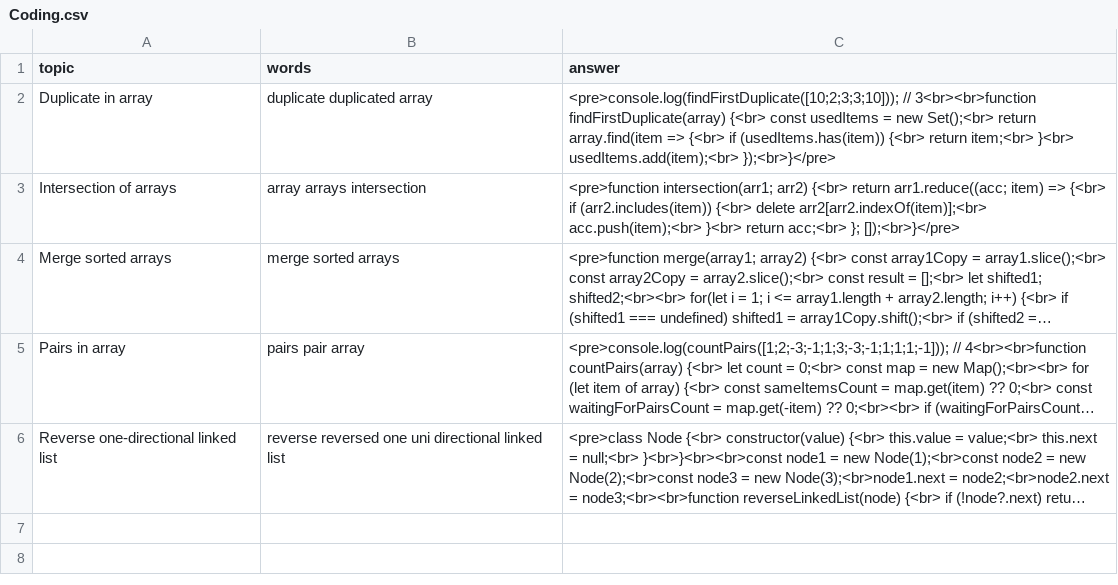
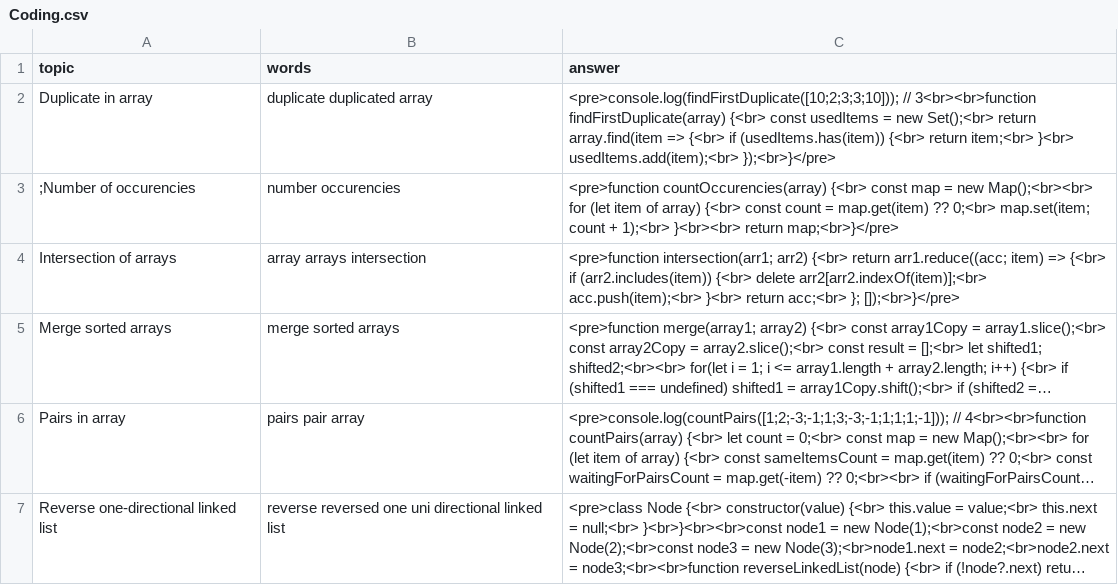
Before and after one commit to DzmitryAlifer/tech-interview-helper, a CSV file: src/assets/Coding.csv, drawn as a sheet; long unchanged cells end in …; the diff names each change by its address in the sheet, - before the commit and + after, or states it on an @@ line.

```diff
--- a/src/assets/Coding.csv
+++ b/src/assets/Coding.csv
+row 3: ;Number of occurencies | number occurencies | <pre>function countOccurencies(array) {<br> const map = new Map();<br><br> for (let item of array) {<br> const count = map.get(item) ?? 0;<br> map.set(item; count + 1);<br> }<br><br> return map;<br>}</pre>
```
